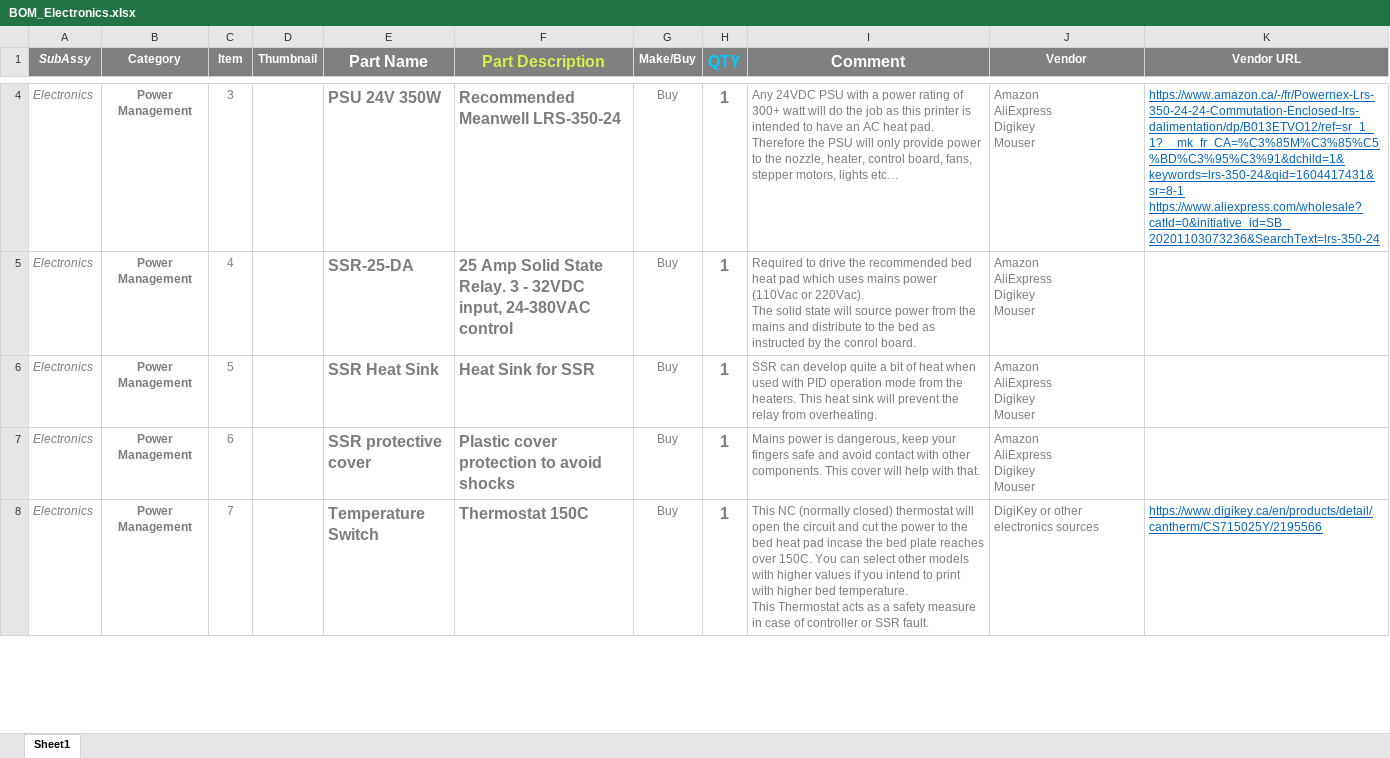
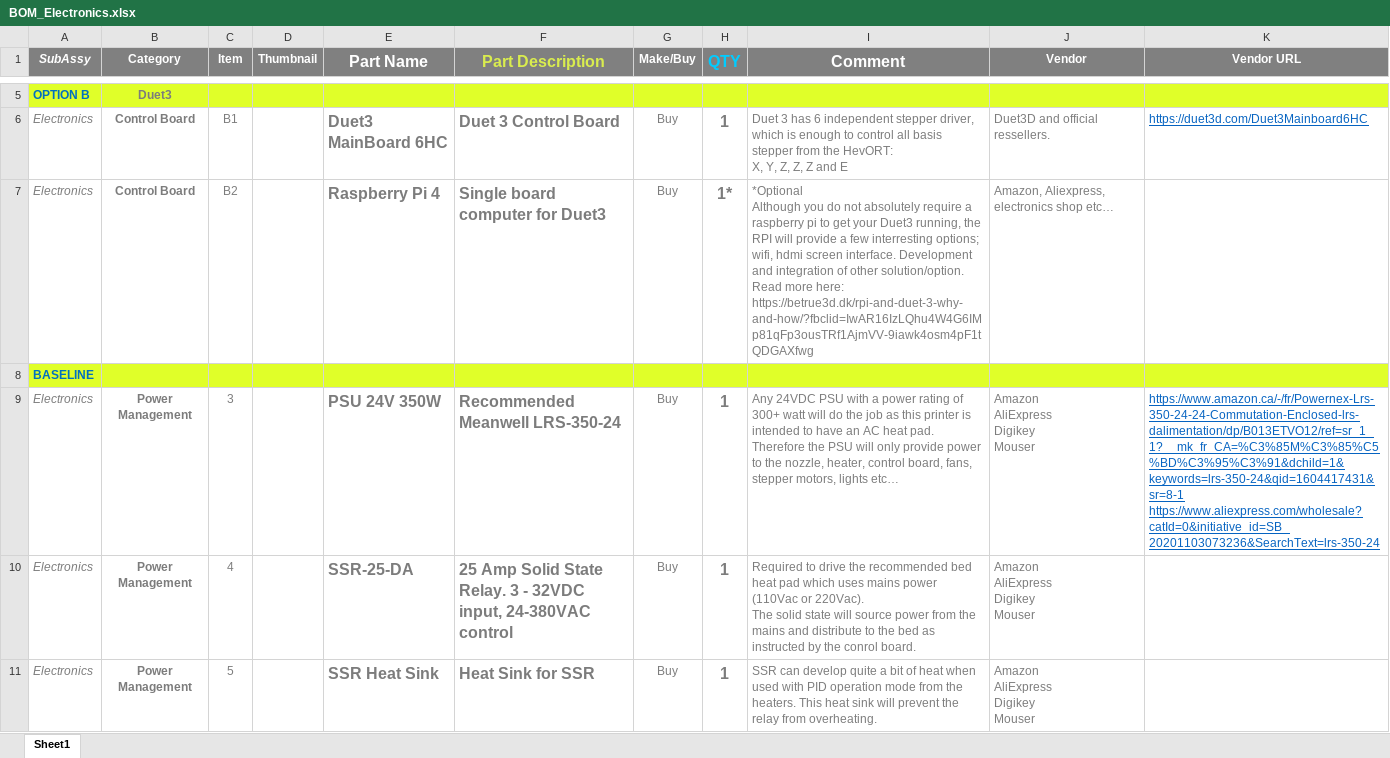
Before and after one commit to MirageC79/HevORT, an Excel workbook: bom/BOM_Electronics.xlsx, sheet Sheet1, drawn as a sheet; only a part is shown, gaps mark what is left out; the shorter side is filled out with more unchanged rows; values as stored, in another font and other column widths than the file's, no borders; charts and pictures and table styles not drawn; ↵ is a line break in a cell; the diff covers the shown part only; the diff names each change by its address in the sheet, - before the commit and + after, or states it on an @@ line.

Commit message:
Electronic Bom Options

```diff
--- a/bom/BOM_Electronics.xlsx (sheet Sheet1)
+++ b/bom/BOM_Electronics.xlsx (sheet Sheet1)
+row 5: OPTION B | Duet3
+row 6: Electronics | Control Board | B1 |  | Duet3 MainBoard 6HC | Duet 3 Control Board | Buy | 1 | Duet 3 has 6 independent stepper driver, which is enough to control all basis stepper from the HevORT: ↵ X, Y, Z, Z, Z and E | Duet3D and official ressellers. | https://duet3d.com/Duet3Mainboard6HC
+row 7: Electronics | Control Board | B2 |  | Raspberry Pi 4 | Single board computer for Duet3 | Buy | 1* | *Optional ↵ Although you do not absolutely require a raspberry pi to get your Duet3 running, the RPI will provide a few interresting options; wifi, hdmi screen interface. Development and integration of other solution/option. Read more here: ↵ https://betrue3d.dk/rpi-and-duet-3-why-and-how/?fbclid=IwAR16IzLQhu4W4G6IMp81qFp3ousTRf1AjmVV-9iawk4osm4pF1tQDGAXfwg | Amazon, Aliexpress, electronics shop etc…
+row 8: BASELINE
```
Also changed, not shown: 1 added row and 2 edited cells elsewhere in this sheet, charts or pictures, 27 other files.
